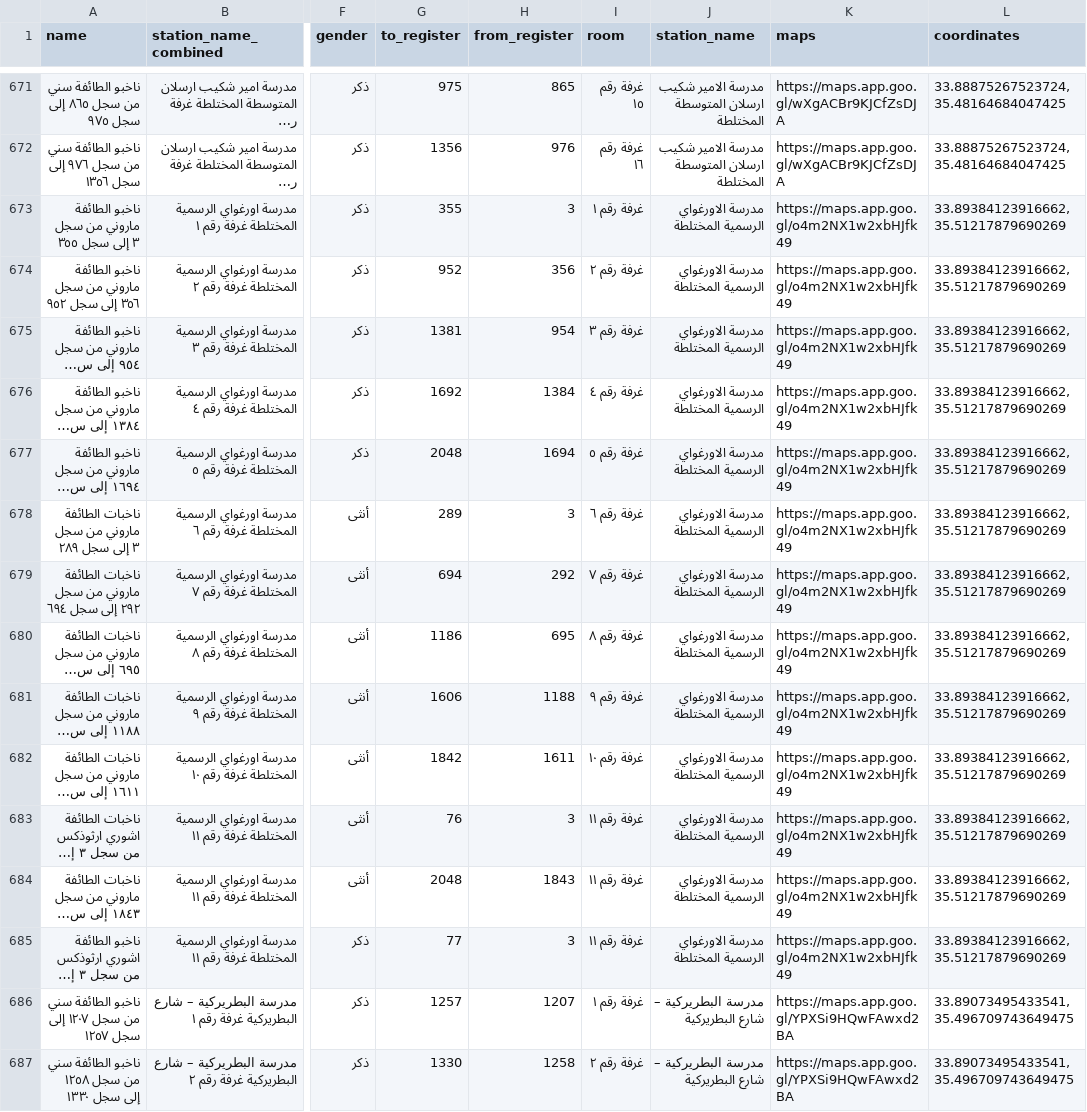
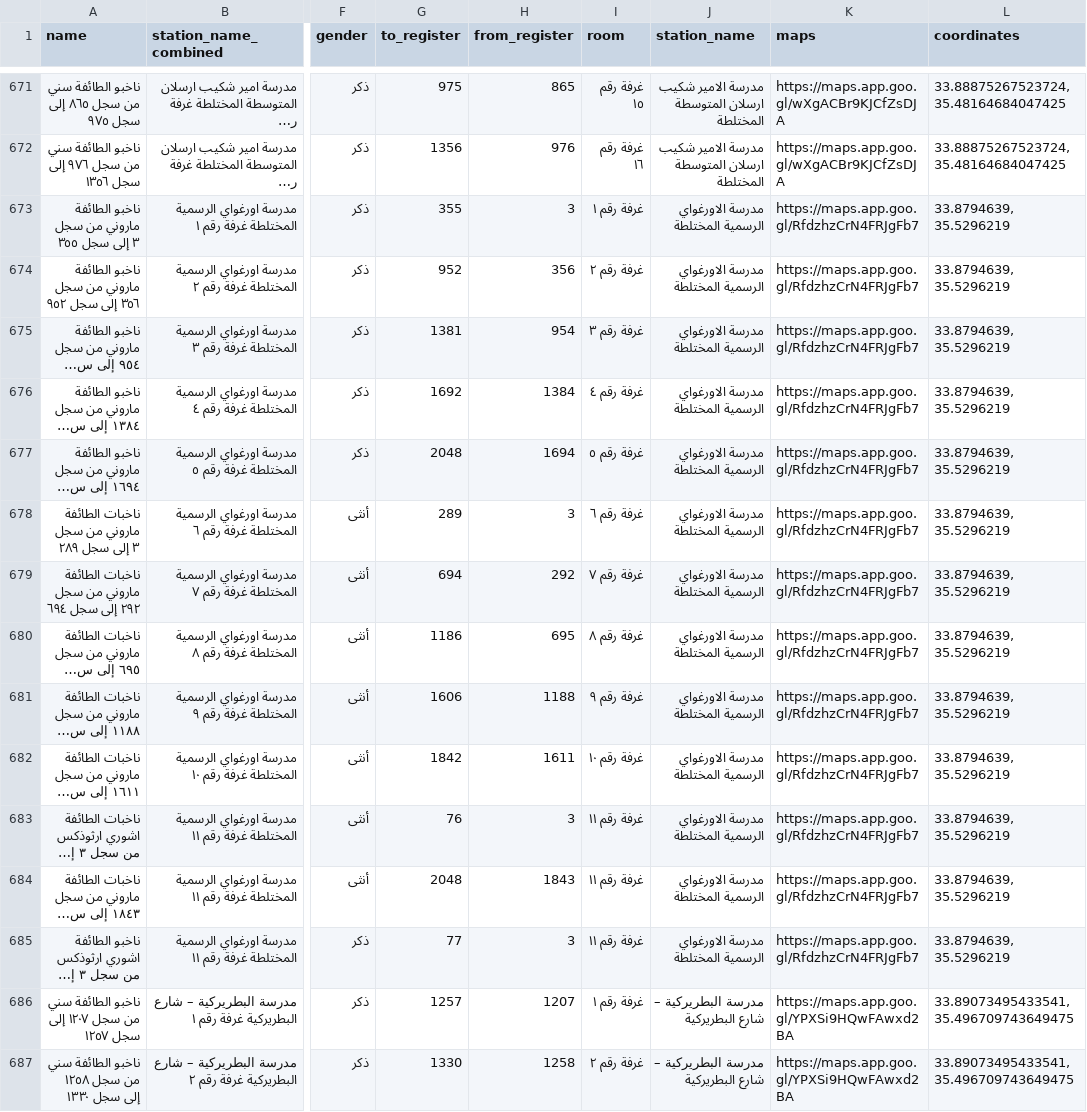
Before and after one commit to kamicut/vote-here-2025, a CSV file: public/polling_stations_simple.csv, drawn as a sheet; only a part is shown, gaps mark what is left out; long unchanged cells end in …; the diff covers the shown part only; the diff names each change by its address in the sheet, - before the commit and + after, or states it on an @@ line.

```diff
--- a/public/polling_stations_simple.csv
+++ b/public/polling_stations_simple.csv
-K673:K685 (maps): https://maps.app.goo.gl/o4m2NX1w2xbHJfk49
+K673:K685 (maps): https://maps.app.goo.gl/RfdzhzCrN4FRJgFb7
-L673:L685 (coordinates): 33.89384123916662, 35.51217879690269
+L673:L685 (coordinates): 33.8794639, 35.5296219
```
Also changed, not shown: 30 edited cells elsewhere in this file, public/polling_stations.csv, 1 other file.
